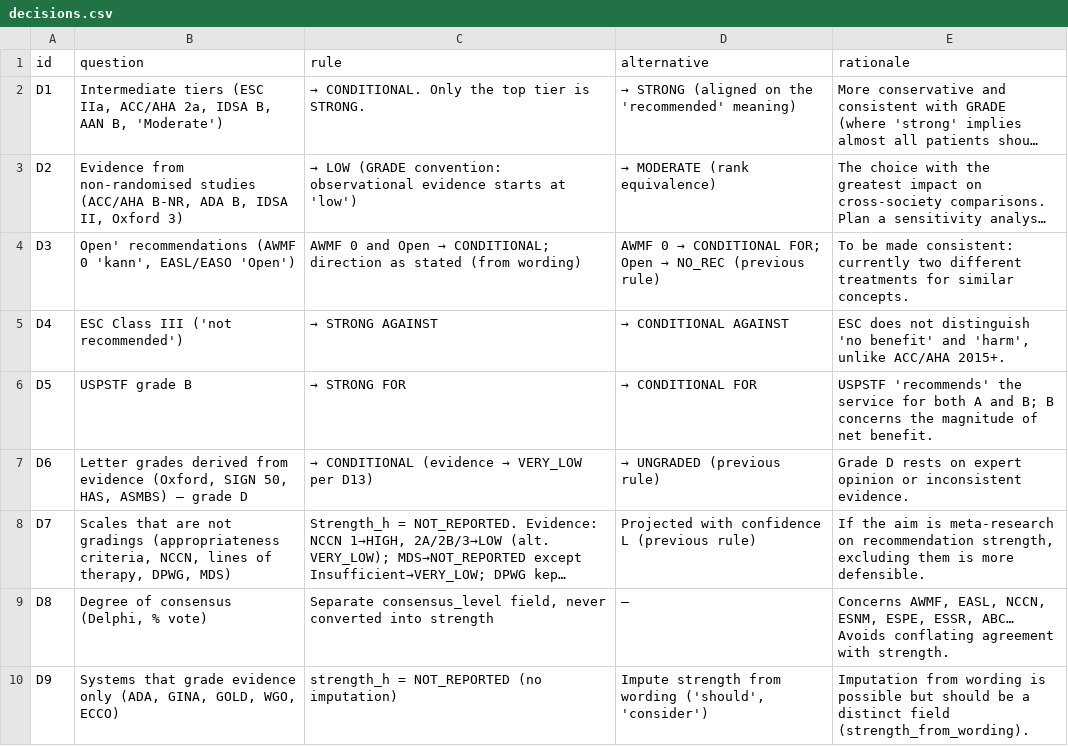
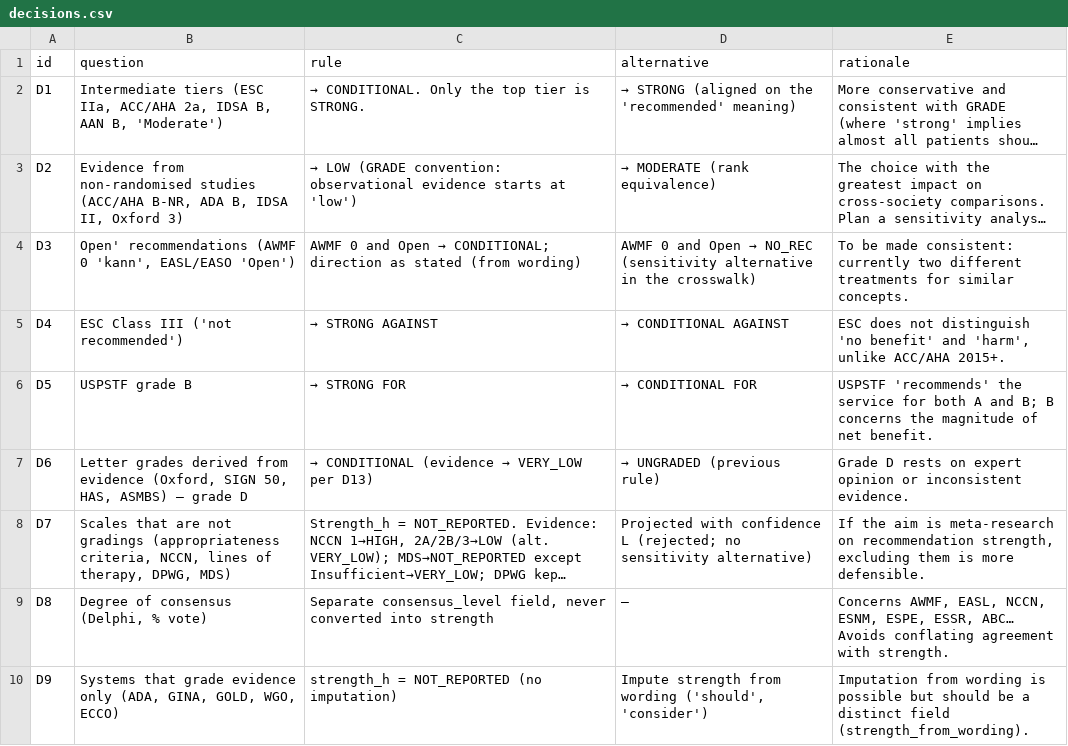
Before and after one commit to JulianKlug/evident, a CSV file: evident/grading_data/decisions.csv, drawn as a sheet; only a part is shown; long unchanged cells end in …; the diff names each change by its address in the sheet, - before the commit and + after, or states it on an @@ line.

```diff
--- a/evident/grading_data/decisions.csv
+++ b/evident/grading_data/decisions.csv
@@ D4 (alternative): AWMF 0 → CONDITIONAL FOR; Open → NO_REC (previous rule) → AWMF 0 and Open → NO_REC (sensitivity alternative in the crosswalk) @@
-D8 (alternative): …confidence L (previous rule)
+D8 (alternative): …confidence L (rejected; no sensitivity alternative)
```
Also changed, not shown: evident/grading_data/crosswalk.csv, evident/grading_data/families.csv, 17 other files.
